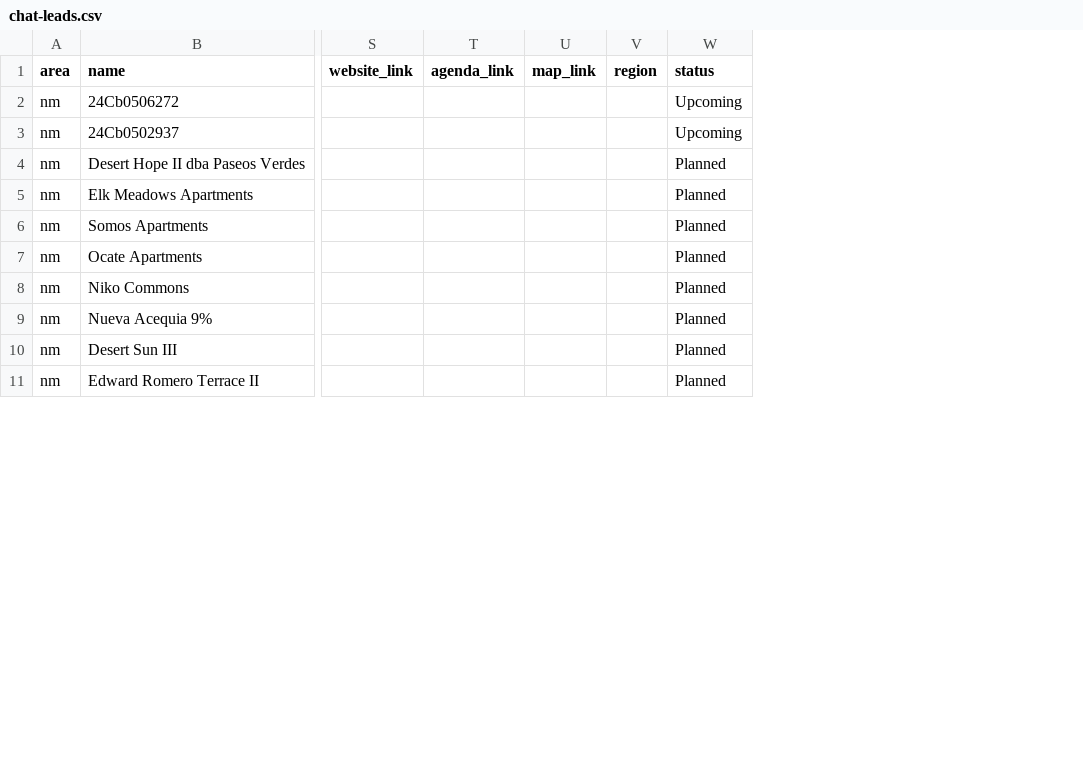
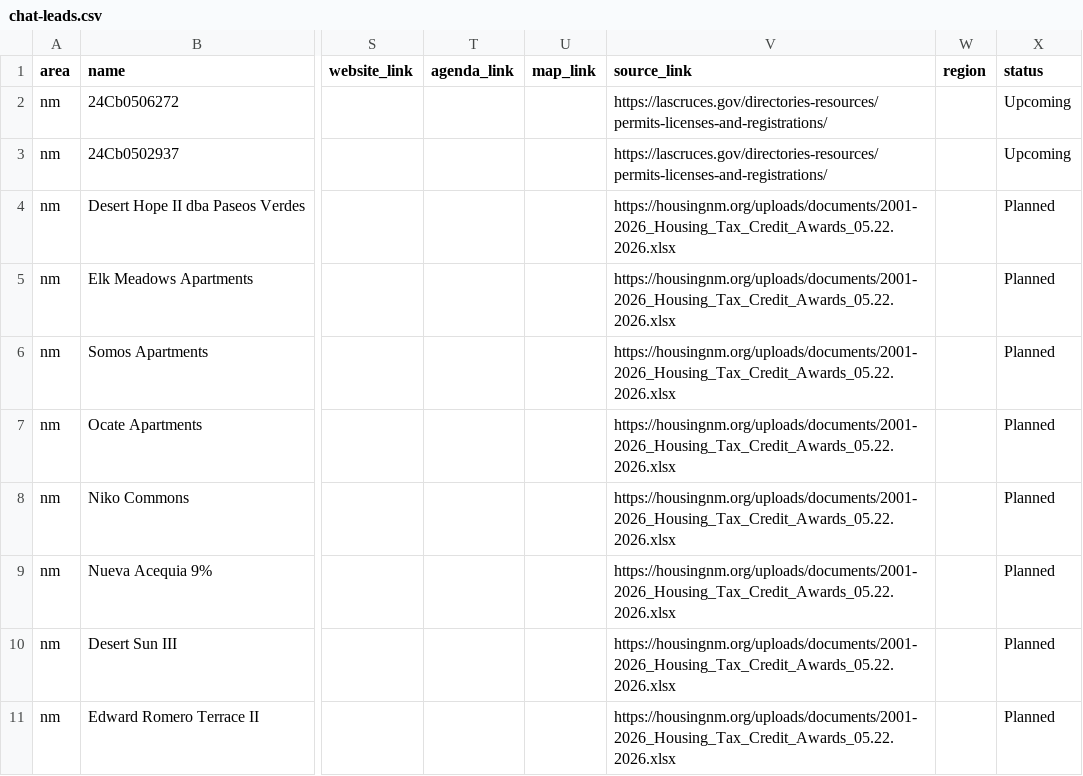
Before and after one commit to Pu11en/realpage, a CSV file: propertystack/data/nm/chat-leads.csv, drawn as a sheet; only a part is shown, gaps mark what is left out; the diff names each change by its address in the sheet, - before the commit and + after, or states it on an @@ line.

Commit message:
Prepare sourced New Mexico chat data

```diff
--- a/propertystack/data/nm/chat-leads.csv
+++ b/propertystack/data/nm/chat-leads.csv
+column V (source_link), rows 2-11: https://lascruces.gov/directories-resources/permits-licenses-and-registrations/ | https://lascruces.gov/directories-resources/permits-licenses-and-registrations/ | https://housingnm.org/uploads/documents/2001-2026_Housing_Tax_Credit_Awards_05.22.2026.xlsx | https://housingnm.org/uploads/documents/2001-2026_Housing_Tax_Credit_Awards_05.22.2026.xlsx | https://housingnm.org/uploads/documents/2001-2026_Housing_Tax_Credit_Awards_05.22.2026.xlsx | https://housingnm.org/uploads/documents/2001-2026_Housing_Tax_Credit_Awards_05.22.2026.xlsx | https://housingnm.org/uploads/documents/2001-2026_Housing_Tax_Credit_Awards_05.22.2026.xlsx | https://housingnm.org/uploads/documents/2001-2026_Housing_Tax_Credit_Awards_05.22.2026.xlsx | https://housingnm.org/uploads/documents/2001-2026_Housing_Tax_Credit_Awards_05.22.2026.xlsx | https://housingnm.org/uploads/documents/2001-2026_Housing_Tax_Credit_Awards_05.22.2026.xlsx
```
Also changed, not shown: propertystack/data/ny/chat-leads.csv, 7 other files.
